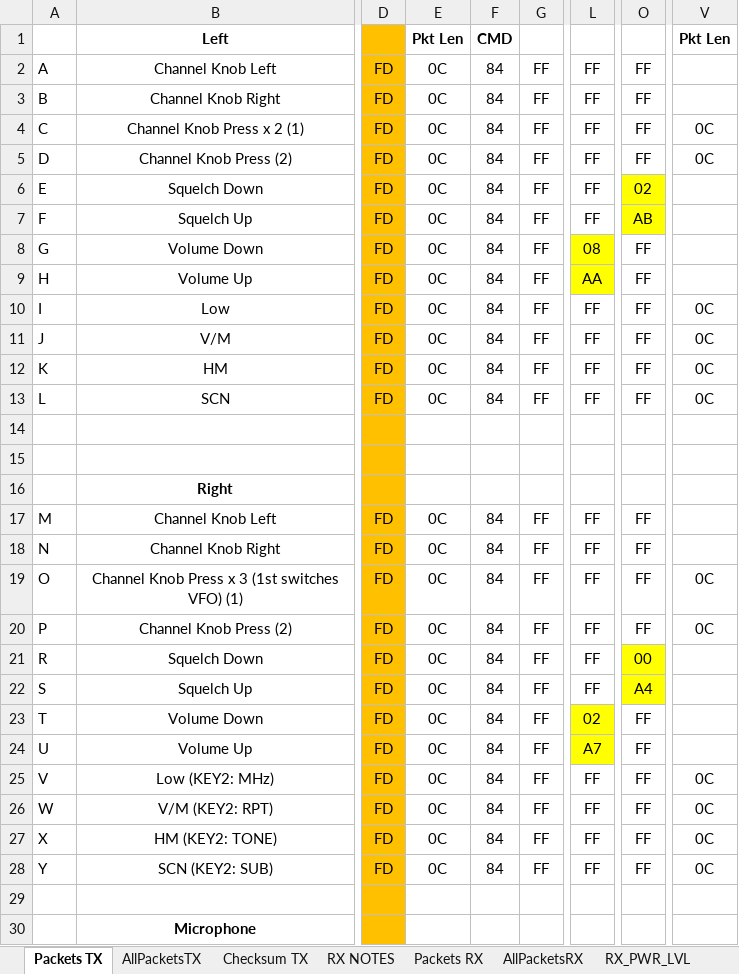
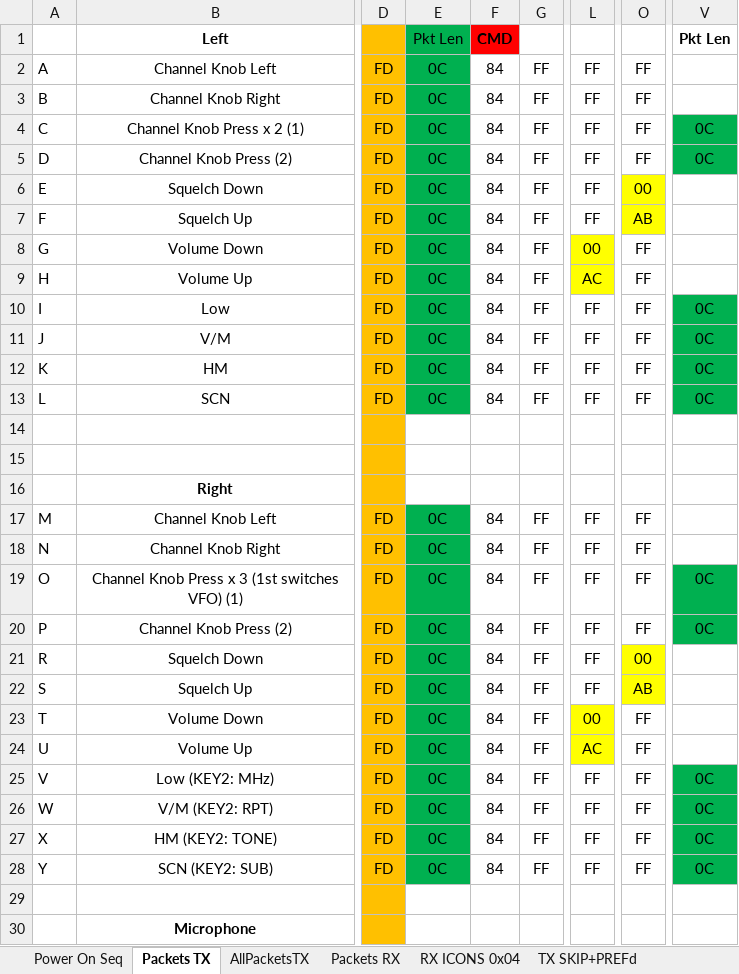
Before and after one commit to SleepyNinja0o/TH9800_CAT, an Excel workbook: Research/TH9800_Packets.xlsx, sheet Packets TX, drawn as a sheet; only a part is shown, gaps mark what is left out; values as stored, in another font and other column widths than the file's, no borders; conditional formats not drawn; the diff covers the shown part only; the diff names each change by its address in the sheet, - before the commit and + after, or states it on an @@ line.

```diff
--- a/Research/TH9800_Packets.xlsx (sheet Packets TX)
+++ b/Research/TH9800_Packets.xlsx (sheet Packets TX)
-sheet tab: Checksum TX
-sheet tab: RX NOTES
-sheet tab: AllPacketsRX
+sheet tab: RX ICONS 0x04
+sheet tab: TX SKIP+PREFd
-E1:E13 fill: none
+E1:E13 fill: #00B050
-E1 bold: on
+E1 bold: off
-F1 fill: none
+F1 fill: #FF0000
-V4:V5 fill: none
+V4:V5 fill: #00B050
-O6: 02
+O6: 00
-L8: 08
+L8: 00
-L9: AA
+L9: AC
-V10:V13 fill: none
+V10:V13 fill: #00B050
-E17:E28 fill: none
+E17:E28 fill: #00B050
-V19:V20 fill: none
+V19:V20 fill: #00B050
-O22: A4
+O22: AB
-L23: 02
+L23: 00
-L24: A7
+L24: AC
-V25:V28 fill: none
+V25:V28 fill: #00B050
```
Also changed, not shown: cell formats elsewhere in this sheet, sheet Packets RX, sheet RX_V-M, sheet Power On Seq, sheet RX_PWR_LVL, sheet AllPacketsTX, other sheet tabs, formulas that keep their value.
